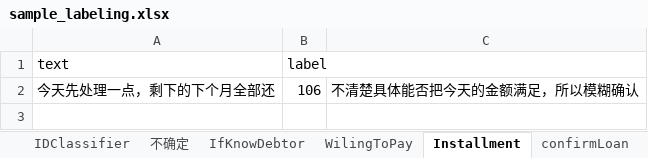
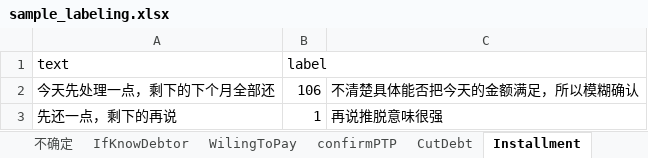
Before and after one commit to TSLNIHAOGIT/Chatbot1.0_ss, an Excel workbook: MLModel/data/sample_labeling.xlsx, sheet Installment, drawn as a sheet; values as stored, in another font and other column widths than the file's, no borders; the diff names each change by its address in the sheet, - before the commit and + after, or states it on an @@ line.

```diff
--- a/MLModel/data/sample_labeling.xlsx (sheet Installment)
+++ b/MLModel/data/sample_labeling.xlsx (sheet Installment)
+sheet tab: confirmPTP
+sheet tab: CutDebt
+row 3: 先还一点，剩下的再说 | 1 | 再说推脱意味很强
```
Also changed, not shown: sheet WilingToPay, 19 other files.
